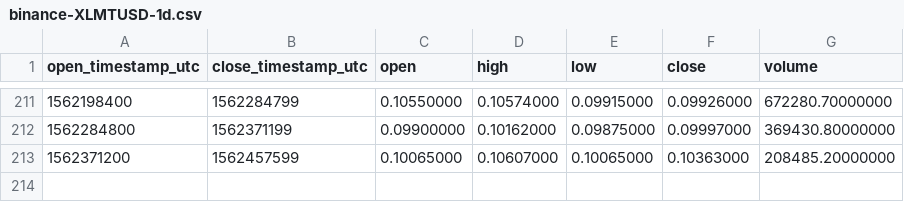
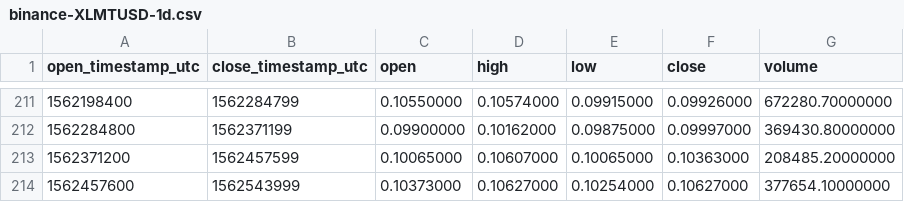
Before and after one commit to cryptobigbro/binance-XLMTUSD, a CSV file: binance-XLMTUSD-1d.csv, drawn as a sheet; only a part is shown, gaps mark what is left out; the diff names each change by its address in the sheet, - before the commit and + after, or states it on an @@ line.

```diff
--- a/binance-XLMTUSD-1d.csv
+++ b/binance-XLMTUSD-1d.csv
+row 214: 1562457600 | 1562543999 | 0.10373000 | 0.10627000 | 0.10254000 | 0.10627000 | 377654.10000000
```
Also changed, not shown: binance-XLMTUSD-1h.csv.
